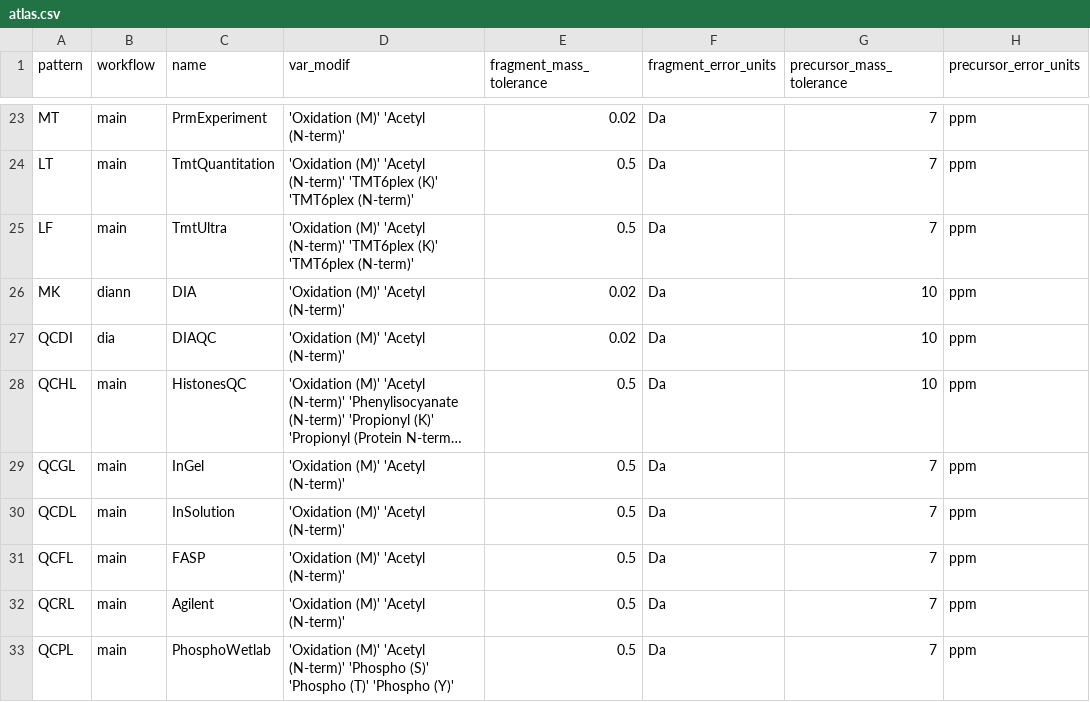
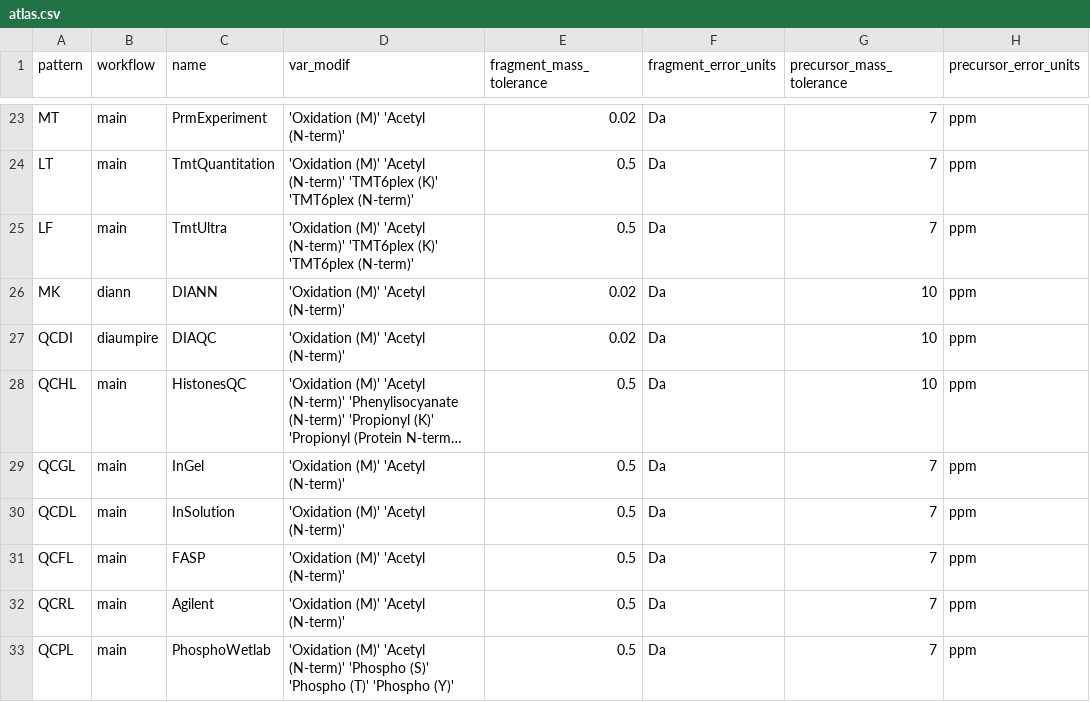
Before and after one commit to proteomicsunitcrg/atlas, a CSV file: assets/atlas.csv, drawn as a sheet; only a part is shown, gaps mark what is left out; long unchanged cells end in …; the diff names each change by its address in the sheet, - before the commit and + after, or states it on an @@ line.

```diff
--- a/assets/atlas.csv
+++ b/assets/atlas.csv
-C26 (name): DIA
+C26 (name): DIANN
-B27 (workflow): dia
+B27 (workflow): diaumpire
```
Also changed, not shown: 8 other files.
